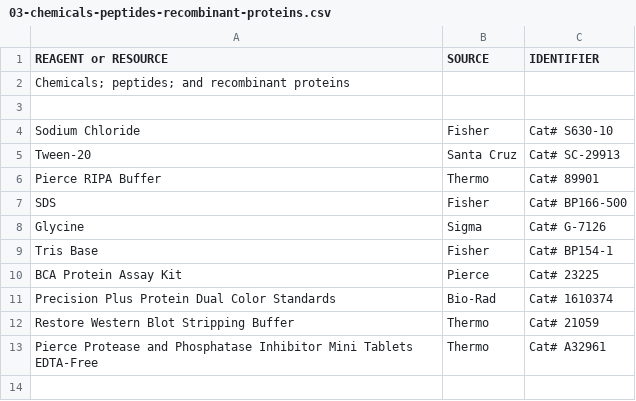
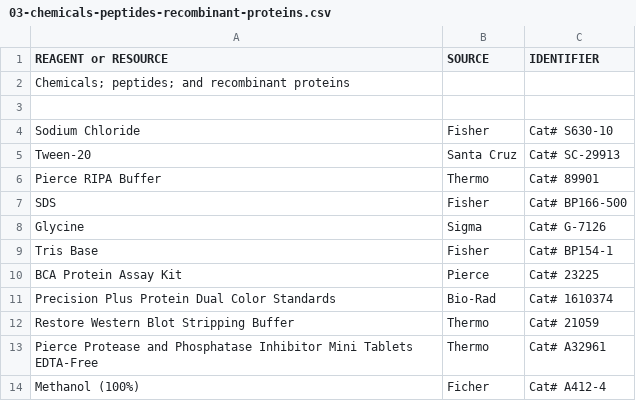
Before and after one commit to pranavmishra90/research-reference, a CSV file: lab-materials/key-resources-table/03-chemicals-peptides-recombinant-proteins.csv, drawn as a sheet; the diff names each change by its address in the sheet, - before the commit and + after, or states it on an @@ line.

Commit message:
Added chemicals

```diff
--- a/lab-materials/key-resources-table/03-chemicals-peptides-recombinant-proteins.csv
+++ b/lab-materials/key-resources-table/03-chemicals-peptides-recombinant-proteins.csv
+row 14: Methanol (100%) | Ficher | Cat# A412-4
```
